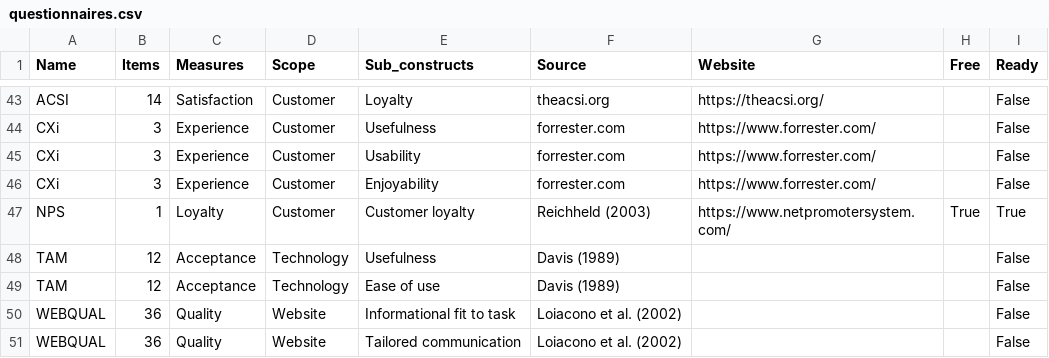
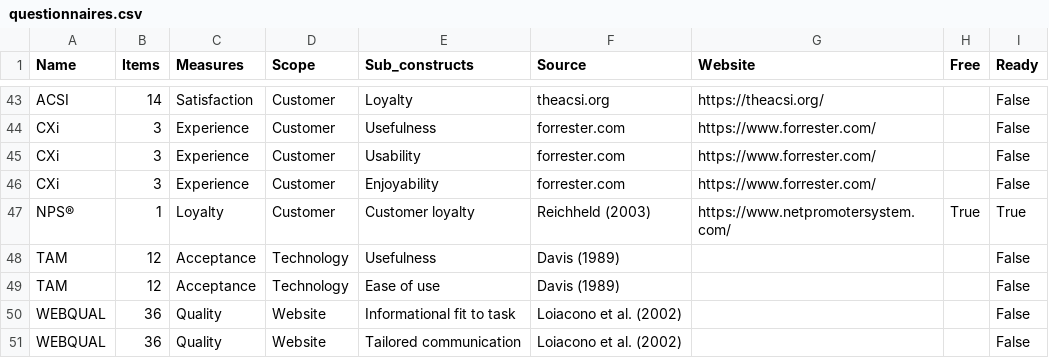
Before and after one commit to paulamatdesign/uxscores, a CSV file: assets/questionnaires.csv, drawn as a sheet; only a part is shown, gaps mark what is left out.

Commit message:
upd nps name

```diff
--- a/assets/questionnaires.csv
+++ b/assets/questionnaires.csv
@@ -46,3 +46,3 @@ CXi;3;Experience;Customer;Usability;forrester.com;https://www.forrester.com/;;Fa
 CXi;3;Experience;Customer;Enjoyability;forrester.com;https://www.forrester.com/;;False
-NPS;1;Loyalty;Customer;Customer loyalty;Reichheld (2003);https://www.netpromotersystem.com/;True;True
+NPS®;1;Loyalty;Customer;Customer loyalty;Reichheld (2003);https://www.netpromotersystem.com/;True;True
 TAM;12;Acceptance;Technology;Usefulness;Davis (1989);;;False
```
Also changed, not shown: 1 other file.
